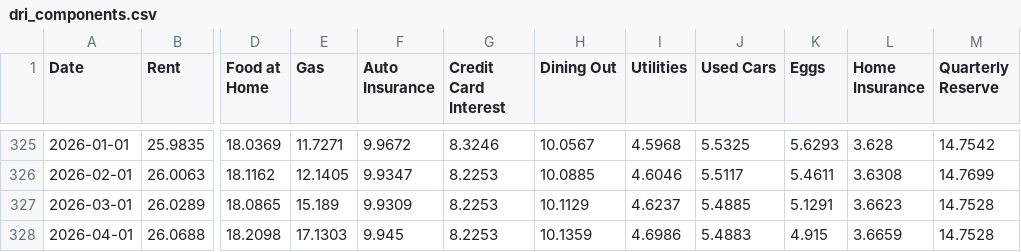
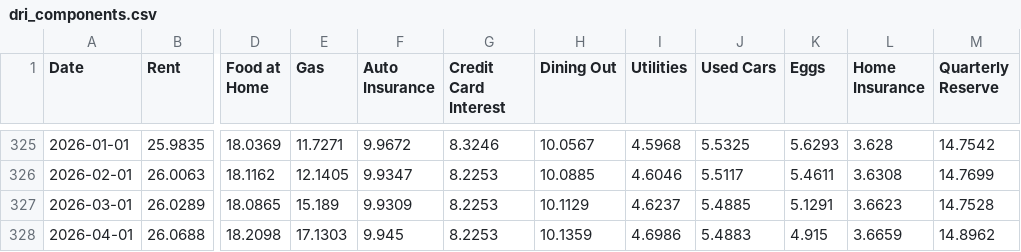
Before and after one commit to ktmensing/dead-reckoning, a CSV file: data/published/dri_components.csv, drawn as a sheet; only a part is shown, gaps mark what is left out; the diff names each change by its address in the sheet, - before the commit and + after, or states it on an @@ line.

```diff
--- a/data/published/dri_components.csv
+++ b/data/published/dri_components.csv
-M328 (Quarterly Reserve): 14.7528
+M328 (Quarterly Reserve): 14.8962
```
Also changed, not shown: data/derived/dri_panel.csv, data/derived/partisan_distortion.csv, 4 other files.
